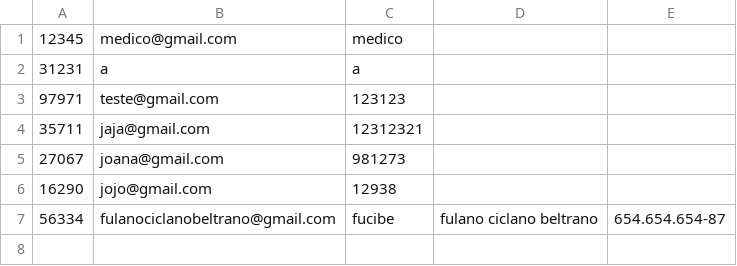
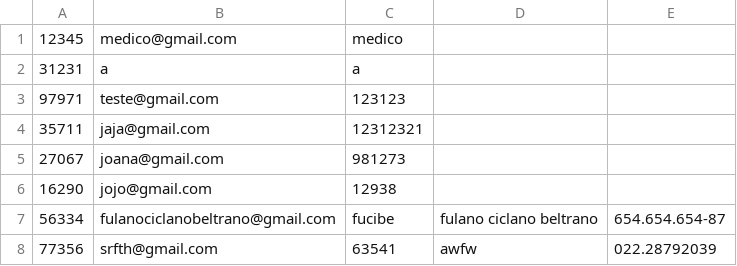
Before and after one commit to mourajmpg/Projeto-APP-Saude, a CSV file: dados_login_medico.csv, drawn as a sheet; the diff names each change by its address in the sheet, - before the commit and + after, or states it on an @@ line.

```diff
--- a/dados_login_medico.csv
+++ b/dados_login_medico.csv
+row 8: 77356 | srfth@gmail.com | 63541 | awfw | 022.28792039
```
Also changed, not shown: dados_login.csv, 4 other files.
